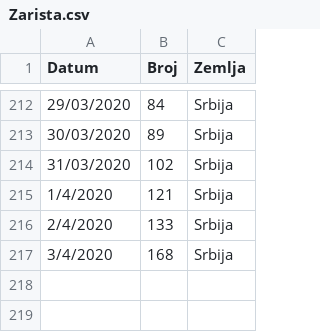
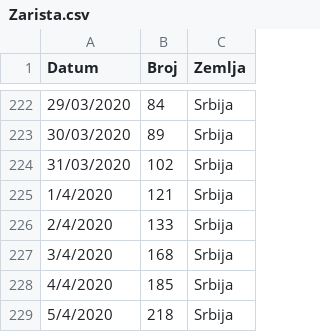
Before and after one commit to biocannon/report, a CSV file: Zarista.csv, drawn as a sheet; only a part is shown, gaps mark what is left out; the diff covers the shown part only; the diff names each change by its address in the sheet, - before the commit and + after, or states it on an @@ line.

```diff
--- a/Zarista.csv
+++ b/Zarista.csv
+row 228: 4/4/2020 | 185 | Srbija
+row 229: 5/4/2020 | 218 | Srbija
```
Also changed, not shown: 10 added rows elsewhere in this file, Srbija.csv, Zemlje.regiona.csv, 18 other files.
